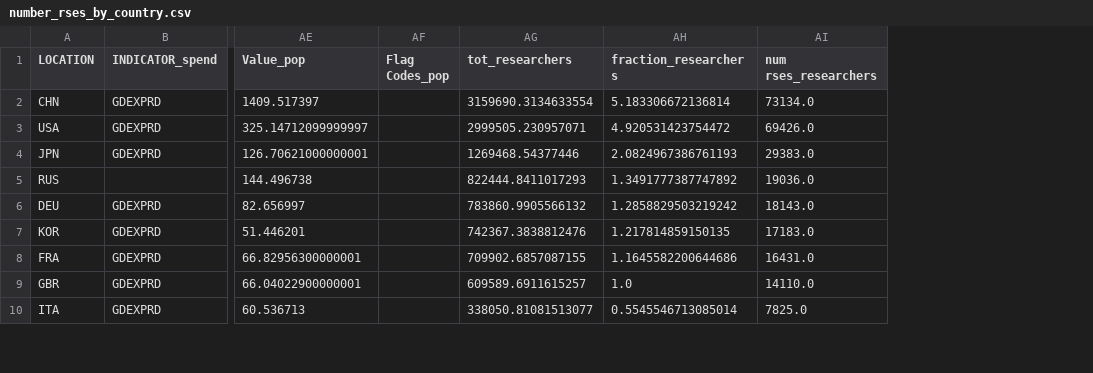
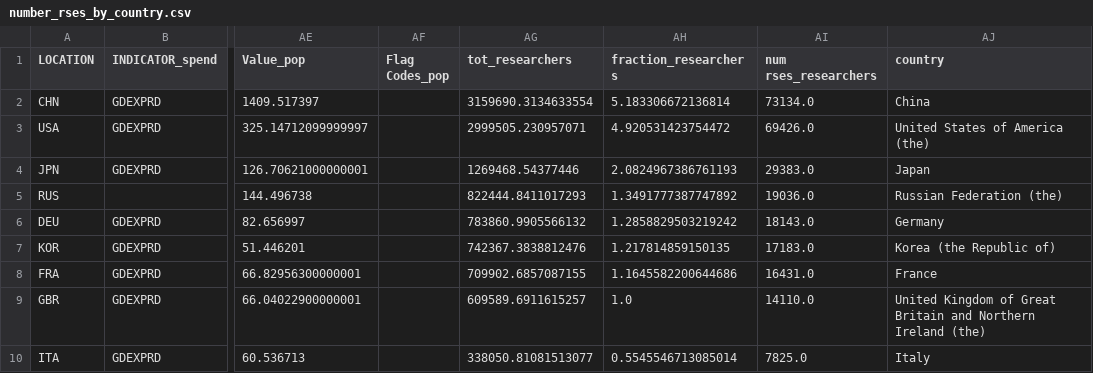
Before and after one commit to SimonHettrick/how-many-RSEs-in-the-world, a CSV file: output/number_rses_by_country.csv, drawn as a sheet; only a part is shown, gaps mark what is left out; the diff names each change by its address in the sheet, - before the commit and + after, or states it on an @@ line.

Commit message:
Removing unneeded data

```diff
--- a/output/number_rses_by_country.csv
+++ b/output/number_rses_by_country.csv
+column AJ (country), rows 2-10: China | United States of America (the) | Japan | Russian Federation (the) | Germany | Korea (the Republic of) | France | United Kingdom of Great Britain and Northern Ireland (the) | Italy
```
Also changed, not shown: output/number_rses_by_country_prettified.csv, 3 other files.
